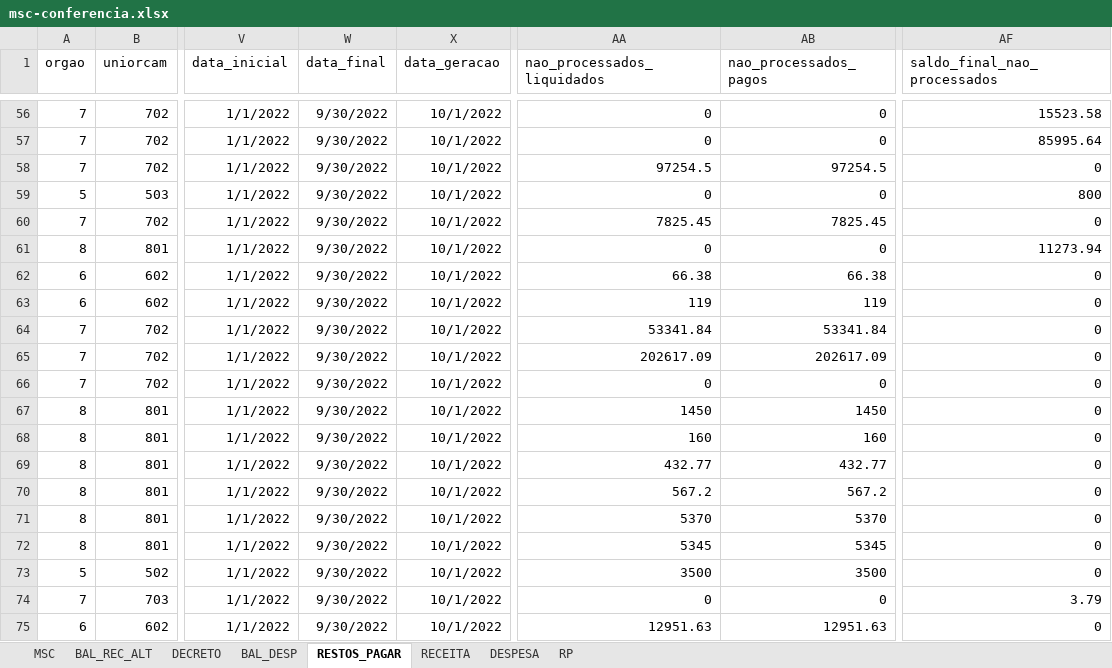
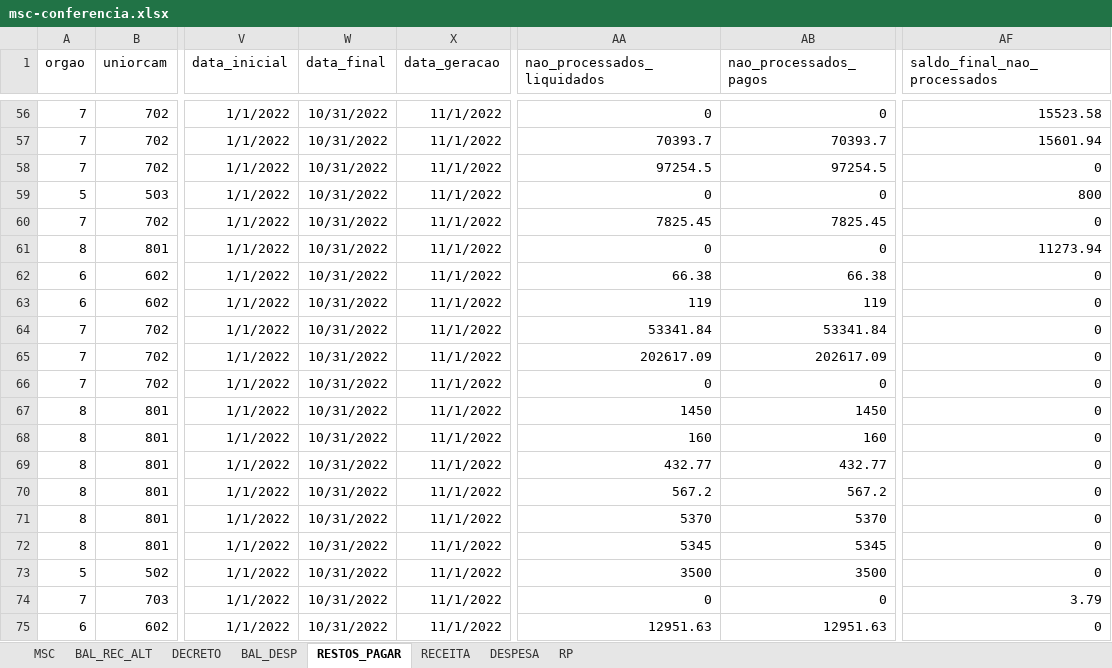
Before and after one commit to everton3x/msc-conferencia, an Excel workbook: msc-conferencia.xlsx, sheet RESTOS_PAGAR, drawn as a sheet; only a part is shown, gaps mark what is left out; values as stored, in another font and other column widths than the file's, no borders; table styles not drawn; the diff covers the shown part only; the diff names each change by its address in the sheet, - before the commit and + after, or states it on an @@ line.

```diff
--- a/msc-conferencia.xlsx (sheet RESTOS_PAGAR)
+++ b/msc-conferencia.xlsx (sheet RESTOS_PAGAR)
-W56:W75 (data_final): 9/30/2022
+W56:W75 (data_final): 10/31/2022
-X56:X75 (data_geracao): 10/1/2022
+X56:X75 (data_geracao): 11/1/2022
-AA57 (nao_processados_liquidados): 0
+AA57 (nao_processados_liquidados): 70393.7
-AB57 (nao_processados_pagos): 0
+AB57 (nao_processados_pagos): 70393.7
-AF57 (saldo_final_nao_processados): 85995.64
+AF57 (saldo_final_nao_processados): 15601.94
```
Also changed, not shown: 111 edited cells elsewhere in this sheet, sheet MSC, sheet BAL_DESP, sheet DECRETO, sheet BAL_REC_ALT, sheet DESPESA, sheet RECEITA, 1 more sheet, cache/balver.xlsx, cache/msc_atual.xlsx, 8 other files.
